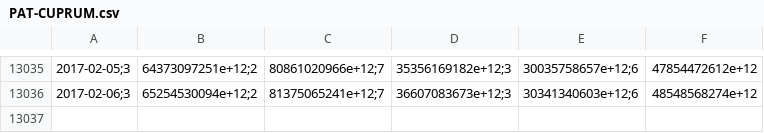
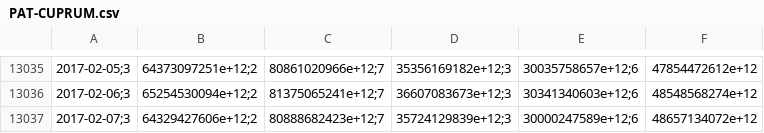
Before and after one commit to collabmarket/data_afp, a CSV file: data/PAT-CUPRUM.csv, drawn as a sheet; only a part is shown, gaps mark what is left out; the diff names each change by its address in the sheet, - before the commit and + after, or states it on an @@ line.

```diff
--- a/data/PAT-CUPRUM.csv
+++ b/data/PAT-CUPRUM.csv
+row 13037: 2017-02-07;3 | 64329427606e+12;2 | 80888682423e+12;7 | 35724129839e+12;3 | 30000247589e+12;6 | 48657134072e+12
```
Also changed, not shown: data/PAT-HABITAT.csv, data/PAT-MODELO.csv, 16 other files.
